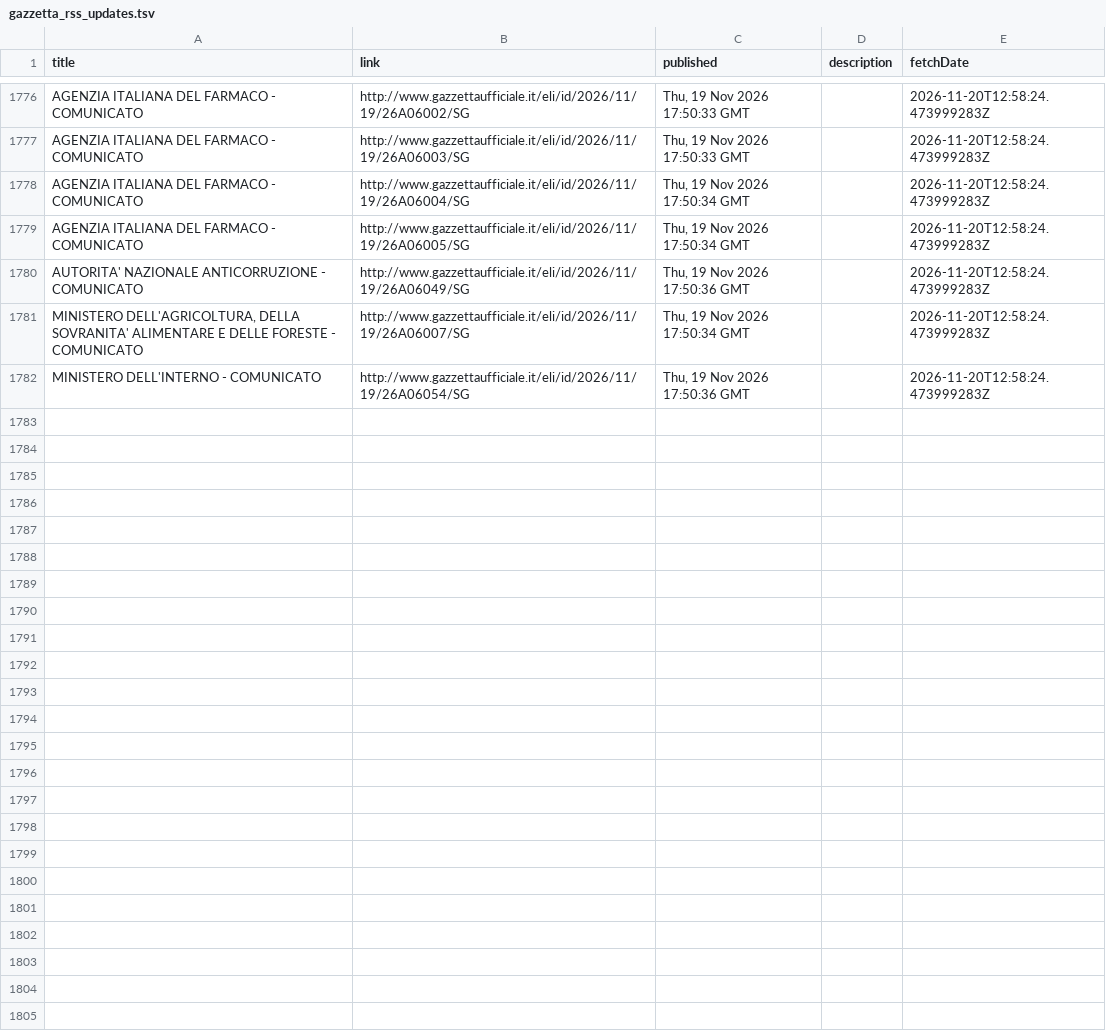
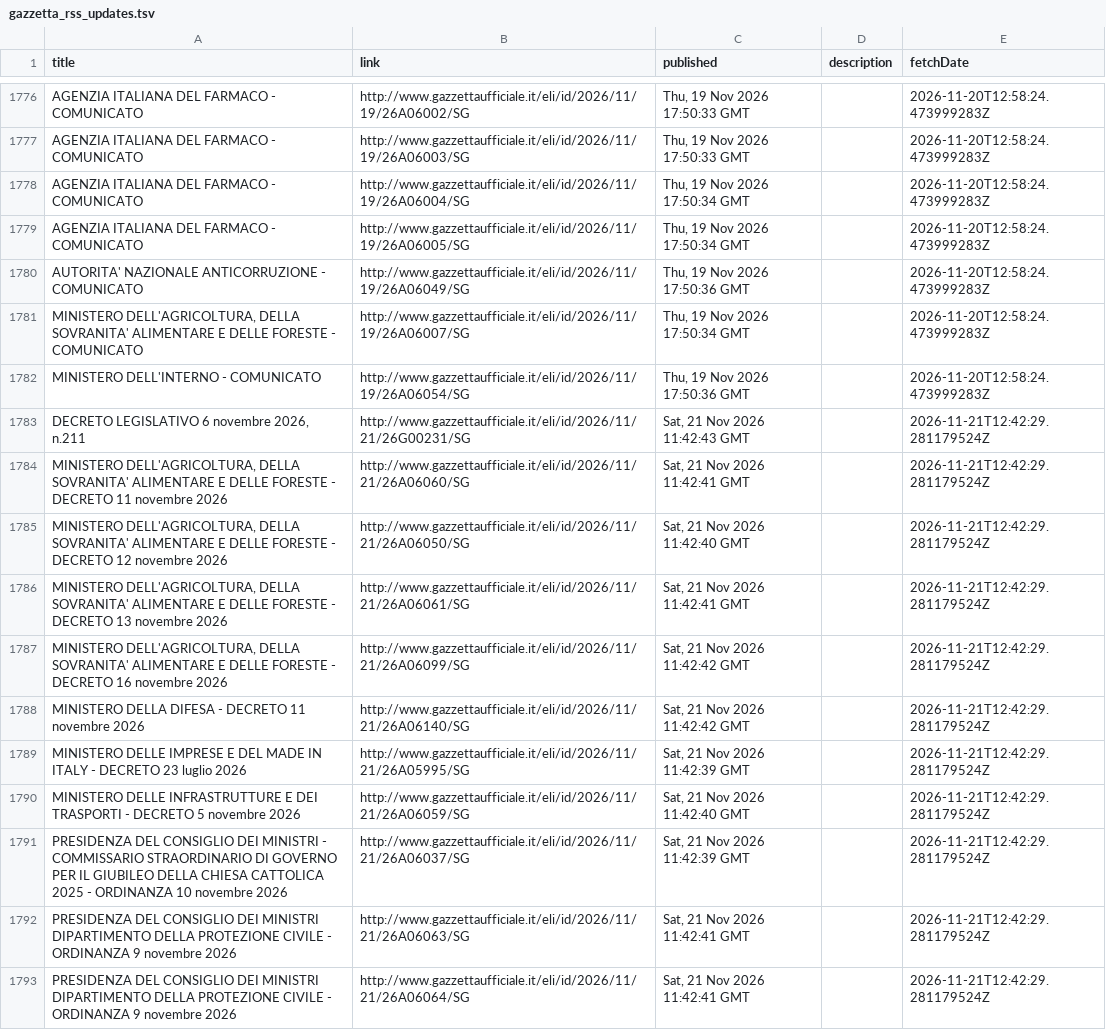
Before and after one commit to arvind088/italian-legislative-knowledge-graph, a TSV file: jena-git-project/data/clean/gazzetta_rss_updates.tsv, drawn as a sheet; only a part is shown, gaps mark what is left out; the diff covers the shown part only.

```diff
--- a/jena-git-project/data/clean/gazzetta_rss_updates.tsv
+++ b/jena-git-project/data/clean/gazzetta_rss_updates.tsv
@@ -1782 +1782,12 @@ MINISTERO DELL'AGRICOLTURA, DELLA SOVRANITA' ALIMENTARE E DELLE FORESTE - COMUNI
 MINISTERO DELL'INTERNO - COMUNICATO	http://www.gazzettaufficiale.it/eli/id/2026/11/19/26A06054/SG	Thu, 19 Nov 2026 17:50:36 GMT		2026-11-20T12:58:24.473999283Z
+DECRETO LEGISLATIVO 6 novembre 2026, n.211	http://www.gazzettaufficiale.it/eli/id/2026/11/21/26G00231/SG	Sat, 21 Nov 2026 11:42:43 GMT		2026-11-21T12:42:29.281179524Z
+MINISTERO DELL'AGRICOLTURA, DELLA SOVRANITA' ALIMENTARE E DELLE FORESTE - DECRETO 11 novembre 2026	http://www.gazzettaufficiale.it/eli/id/2026/11/21/26A06060/SG	Sat, 21 Nov 2026 11:42:41 GMT		2026-11-21T12:42:29.281179524Z
+MINISTERO DELL'AGRICOLTURA, DELLA SOVRANITA' ALIMENTARE E DELLE FORESTE - DECRETO 12 novembre 2026	http://www.gazzettaufficiale.it/eli/id/2026/11/21/26A06050/SG	Sat, 21 Nov 2026 11:42:40 GMT		2026-11-21T12:42:29.281179524Z
+MINISTERO DELL'AGRICOLTURA, DELLA SOVRANITA' ALIMENTARE E DELLE FORESTE - DECRETO 13 novembre 2026	http://www.gazzettaufficiale.it/eli/id/2026/11/21/26A06061/SG	Sat, 21 Nov 2026 11:42:41 GMT		2026-11-21T12:42:29.281179524Z
+MINISTERO DELL'AGRICOLTURA, DELLA SOVRANITA' ALIMENTARE E DELLE FORESTE - DECRETO 16 novembre 2026	http://www.gazzettaufficiale.it/eli/id/2026/11/21/26A06099/SG	Sat, 21 Nov 2026 11:42:42 GMT		2026-11-21T12:42:29.281179524Z
+MINISTERO DELLA DIFESA - DECRETO 11 novembre 2026	http://www.gazzettaufficiale.it/eli/id/2026/11/21/26A06140/SG	Sat, 21 Nov 2026 11:42:42 GMT		2026-11-21T12:42:29.281179524Z
+MINISTERO DELLE IMPRESE E DEL MADE IN ITALY - DECRETO 23 luglio 2026	http://www.gazzettaufficiale.it/eli/id/2026/11/21/26A05995/SG	Sat, 21 Nov 2026 11:42:39 GMT		2026-11-21T12:42:29.281179524Z
+MINISTERO DELLE INFRASTRUTTURE E DEI TRASPORTI - DECRETO 5 novembre 2026	http://www.gazzettaufficiale.it/eli/id/2026/11/21/26A06059/SG	Sat, 21 Nov 2026 11:42:40 GMT		2026-11-21T12:42:29.281179524Z
+PRESIDENZA DEL CONSIGLIO DEI MINISTRI - COMMISSARIO STRAORDINARIO DI GOVERNO PER IL GIUBILEO DELLA CHIESA CATTOLICA 2025 - ORDINANZA 10 novembre 2026	http://www.gazzettaufficiale.it/eli/id/2026/11/21/26A06037/SG	Sat, 21 Nov 2026 11:42:39 GMT		2026-11-21T12:42:29.281179524Z
+PRESIDENZA DEL CONSIGLIO DEI MINISTRI DIPARTIMENTO DELLA PROTEZIONE CIVILE - ORDINANZA 9 novembre 2026	http://www.gazzettaufficiale.it/eli/id/2026/11/21/26A06063/SG	Sat, 21 Nov 2026 11:42:41 GMT		2026-11-21T12:42:29.281179524Z
+PRESIDENZA DEL CONSIGLIO DEI MINISTRI DIPARTIMENTO DELLA PROTEZIONE CIVILE - ORDINANZA 9 novembre 2026	http://www.gazzettaufficiale.it/eli/id/2026/11/21/26A06064/SG	Sat, 21 Nov 2026 11:42:41 GMT		2026-11-21T12:42:29.281179524Z
```
Also changed, not shown: 10 added rows elsewhere in this file, jena-git-project/data/clean/gazzetta_discovery.tsv.
